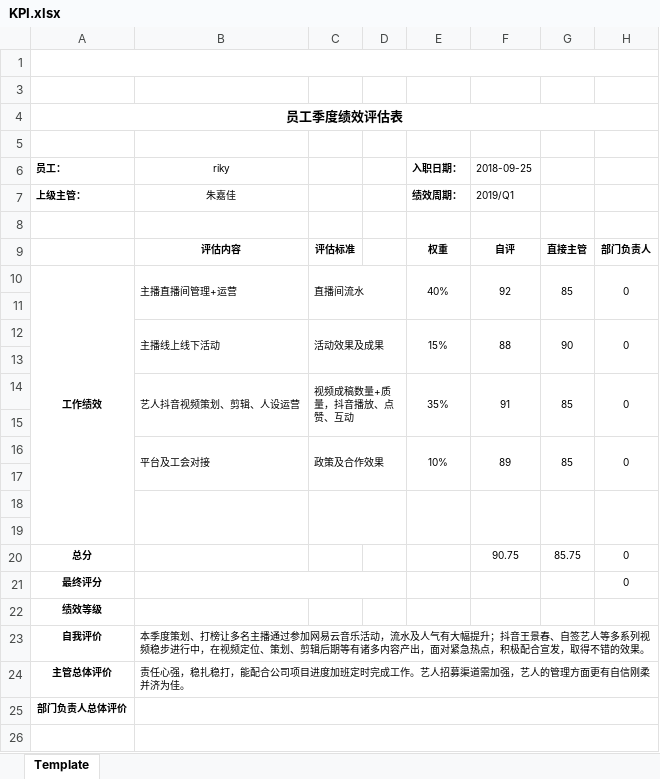
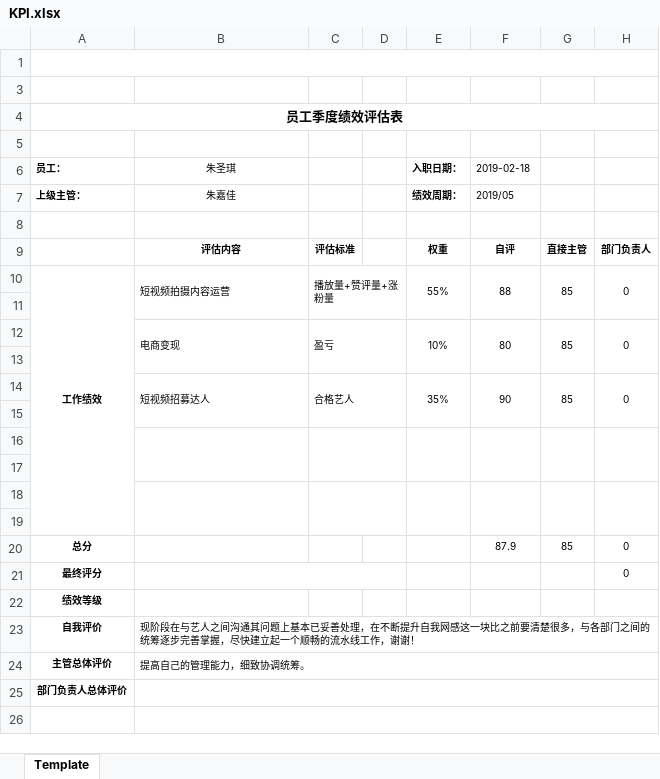
Before and after one commit to ivanbearcat/wzhl_oa, an Excel workbook: static/files/KPI/xuezhimin/KPI.xlsx, sheet Template, drawn as a sheet; only a part is shown; values as stored, in another font and other column widths than the file's, no borders; removed rows and columns are numbered as before the commit, all else as after; the diff names each change by its address in the sheet, - before the commit and + after, or states it on an @@ line.

```diff
--- a/static/files/KPI/xuezhimin/KPI.xlsx (sheet Template)
+++ b/static/files/KPI/xuezhimin/KPI.xlsx (sheet Template)
-B6: riky
+B6: 朱圣琪
-F6: 2018-09-25
+F6: 2019-02-18
-F7 (2019-02-18): 2019/Q1
+F7 (2019-02-18): 2019/05
-B10 (朱圣琪): 主播直播间管理+运营
+B10 (朱圣琪): 短视频拍摄内容运营
-C10: 直播间流水
+C10: 播放量+赞评量+涨粉量
-E10 (入职日期：): 40%
+E10 (入职日期：): 55%
-F10 (2019-02-18): 92
+F10 (2019-02-18): 88
-row 12:  | 主播线上线下活动 | 活动效果及成果 |  | 15% | 88 | 90 | 0
+row 12:  | 电商变现 | 盈亏 |  | 10% | 80 | 85 | 0
-row 14:  | 艺人抖音视频策划、剪辑、人设运营 | 视频成稿数量+质量，抖音播放、点赞、互动 |  | 35% | 91 | 85 | 0
-row 14: (empty)
+row 14:  | 短视频招募达人 | 合格艺人 |  | 35% | 90 | 85 | 0
+B14:B15 merged
+C14:D15 merged
+E14:E15 merged
+F14:F15 merged
+G14:G15 merged
+H14:H15 merged
-row 16:  | 平台及工会对接 | 政策及合作效果 |  | 10% | 89 | 85 | 0
+row 18: (empty)
+row 19: (empty)
-F20 (2019-02-18): 90.75
+F20 (2019-02-18): 87.9
-G20: 85.75
+G20: 85
-B23 (朱圣琪): 本季度策划、打榜让多名主播通过参加网易云音乐活动，流水及人气有大幅提升；抖音王景春、自签艺人等多系列视频稳步进行中，在视频定位、策划、剪辑后期等有诸多内容产出，面对紧急热点，积极配合宣发，取得不错的效果。
+B23 (朱圣琪): 现阶段在与艺人之间沟通其问题上基本已妥善处理，在不断提升自我网感这一块比之前要清楚很多，与各部门之间的统筹逐步完善掌握，尽快建立起一个顺畅的流水线工作，谢谢！
-B24 (朱圣琪): 责任心强，稳扎稳打，能配合公司项目进度加班定时完成工作。艺人招募渠道需加强，艺人的管理方面更有自信刚柔并济为佳。
+B24 (朱圣琪): 提高自己的管理能力，细致协调统筹。
```
Also changed, not shown: static/files/business_trip.xlsx, 4 other files.
